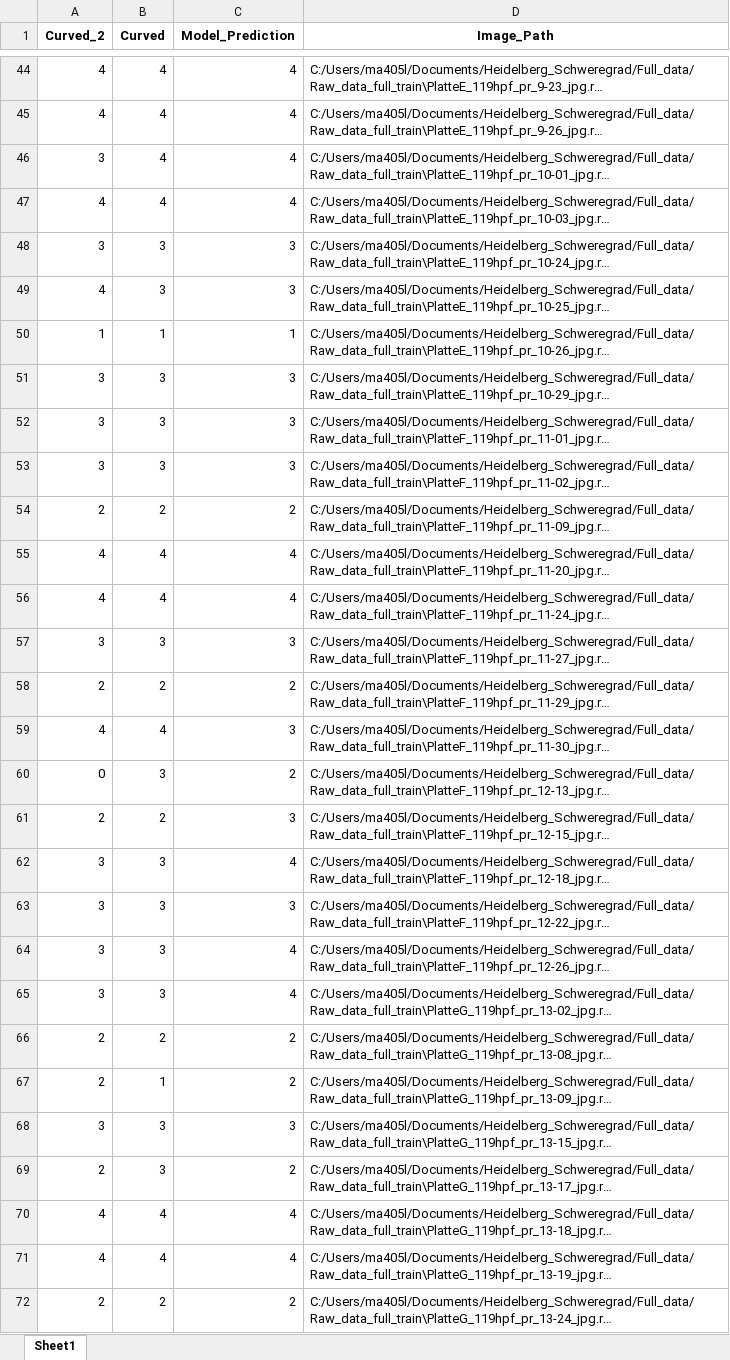
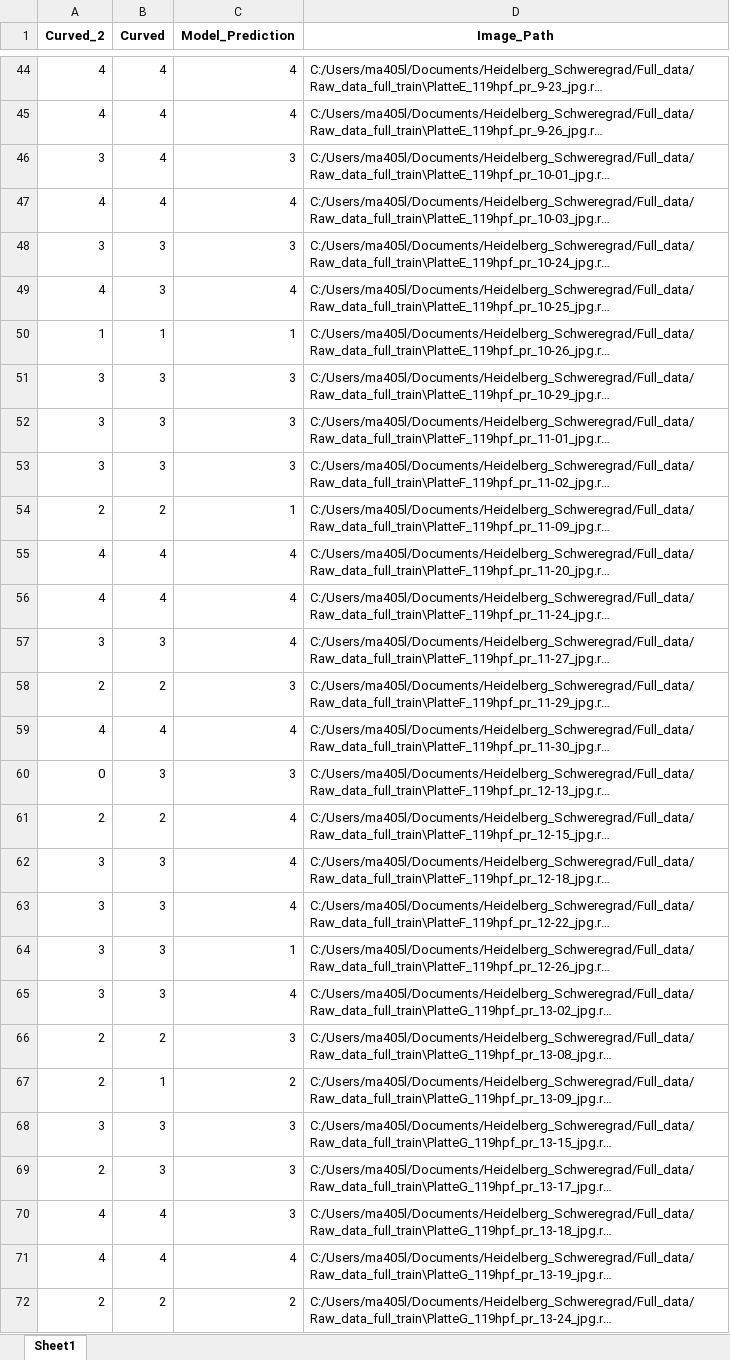
Before and after one commit to MarkDanielArndt/Zebra_Fish, an Excel workbook: Expert_Analysis.xlsx, sheet Sheet1, drawn as a sheet; only a part is shown, gaps mark what is left out; long unchanged cells end in …; values as stored, in another font and other column widths than the file's, no borders; the diff covers the shown part only; the diff names each change by its address in the sheet, - before the commit and + after, or states it on an @@ line.

```diff
--- a/Expert_Analysis.xlsx (sheet Sheet1)
+++ b/Expert_Analysis.xlsx (sheet Sheet1)
-C46 (Model_Prediction): 4
+C46 (Model_Prediction): 3
-C49 (Model_Prediction): 3
+C49 (Model_Prediction): 4
-C54 (Model_Prediction): 2
+C54 (Model_Prediction): 1
-C57 (Model_Prediction): 3
+C57 (Model_Prediction): 4
-C58 (Model_Prediction): 2
+C58 (Model_Prediction): 3
-C59 (Model_Prediction): 3
+C59 (Model_Prediction): 4
-C60 (Model_Prediction): 2
+C60 (Model_Prediction): 3
-C61 (Model_Prediction): 3
+C61 (Model_Prediction): 4
-C63 (Model_Prediction): 3
+C63 (Model_Prediction): 4
-C64 (Model_Prediction): 4
+C64 (Model_Prediction): 1
-C66 (Model_Prediction): 2
+C66 (Model_Prediction): 3
-C69 (Model_Prediction): 2
+C69 (Model_Prediction): 3
-C70 (Model_Prediction): 4
+C70 (Model_Prediction): 3
```
Also changed, not shown: 33 edited cells elsewhere in this sheet, 3 other files.
